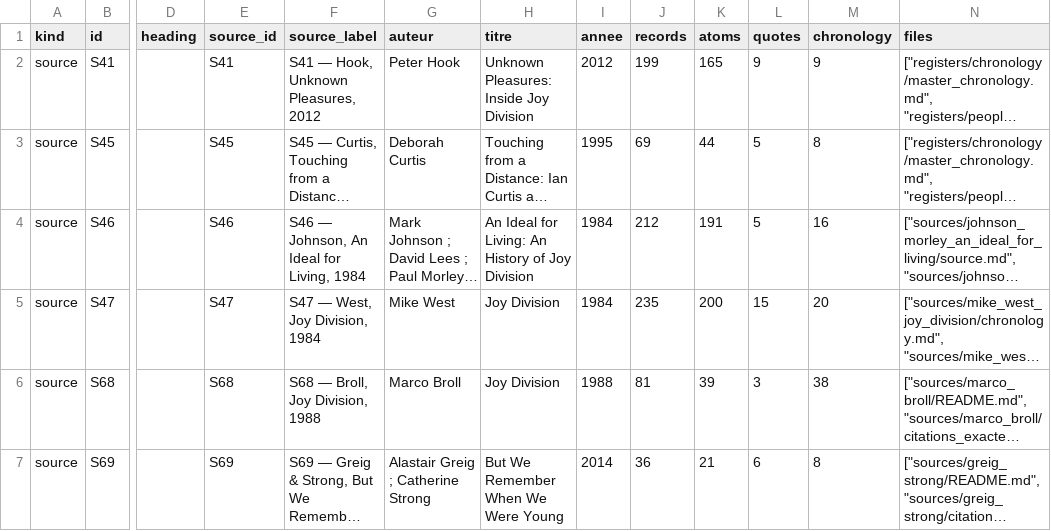
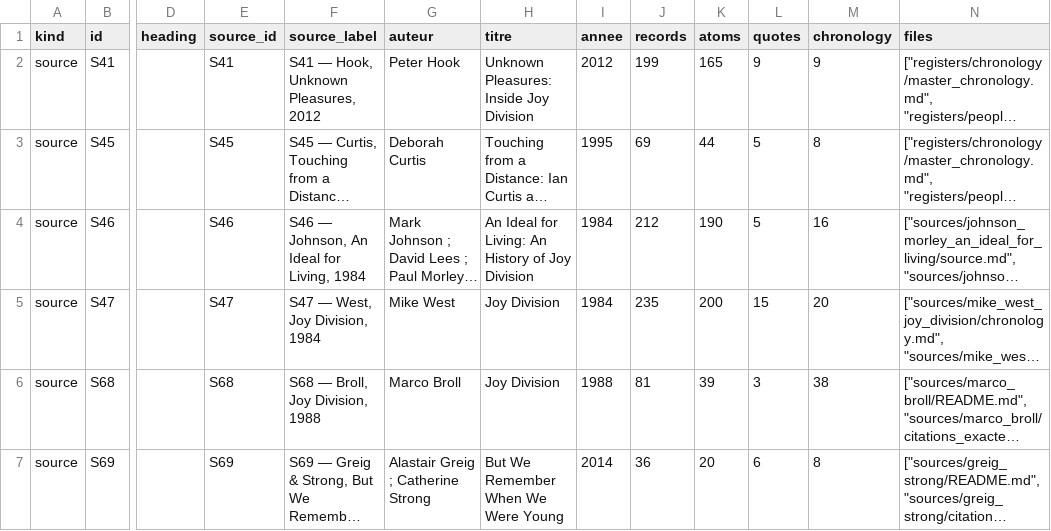
Before and after one commit to AdminQuest/joy-division-ai-writing-studio, a CSV file: exports/generated/sources.csv, drawn as a sheet; only a part is shown, gaps mark what is left out; long unchanged cells end in …; the diff covers the shown part only; the diff names each change by its address in the sheet, - before the commit and + after, or states it on an @@ line.

```diff
--- a/exports/generated/sources.csv
+++ b/exports/generated/sources.csv
-K4 (atoms): 191
+K4 (atoms): 190
-K7 (atoms): 21
+K7 (atoms): 20
```
Also changed, not shown: 1 added row and 3 edited cells elsewhere in this file, 7 other files.
